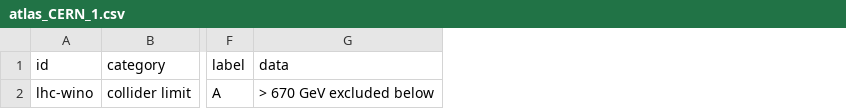
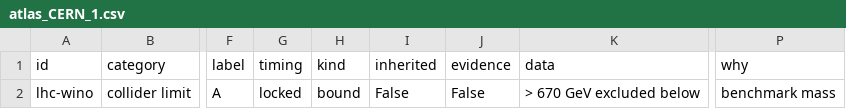
Before and after one commit to dannyeldridge54/AEGIS, a CSV file: tools/dashboard/atlas_CERN_1.csv, drawn as a sheet; only a part is shown, gaps mark what is left out; the diff names each change by its address in the sheet, - before the commit and + after, or states it on an @@ line.

```diff
--- a/tools/dashboard/atlas_CERN_1.csv
+++ b/tools/dashboard/atlas_CERN_1.csv
+column G (timing), row 2: locked
+column H (kind), row 2: bound
+column I (inherited), row 2: False
+column J (evidence), row 2: False
+column P (why), row 2: benchmark mass
```
Also changed, not shown: tools/dashboard/atlas.csv, tools/dashboard/atlas_CLASS_Weave_Control.csv, 9 other files.
